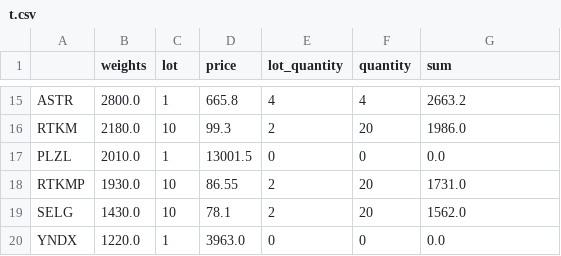
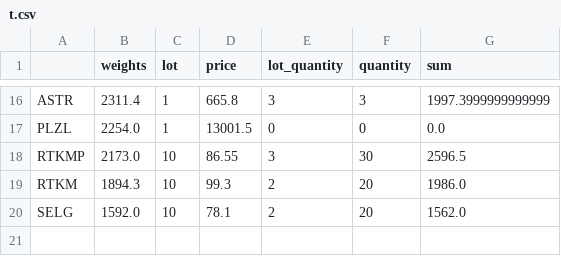
Before and after one commit to s-agapov/QuantMod, a CSV file: TP/Shares/t.csv, drawn as a sheet; only a part is shown, gaps mark what is left out; removed rows and columns are numbered as before the commit, all else as after; the diff covers the shown part only; the diff names each change by its address in the sheet, - before the commit and + after, or states it on an @@ line.

```diff
--- a/TP/Shares/t.csv
+++ b/TP/Shares/t.csv
-B16 (weights): 2800.0
+B16 (weights): 2311.4
-E16 (lot_quantity): 4
+E16 (lot_quantity): 3
-F16 (quantity): 4
+F16 (quantity): 3
-G16 (sum): 2663.2
+G16 (sum): 1997.3999999999999
-row 16: RTKM | 2180.0 | 10 | 99.3 | 2 | 20 | 1986.0
-B17 (weights): 2010.0
+B17 (weights): 2254.0
-B18 (weights): 1930.0
+B18 (weights): 2173.0
-E18 (lot_quantity): 2
+E18 (lot_quantity): 3
-F18 (quantity): 20
+F18 (quantity): 30
-G18 (sum): 1731.0
+G18 (sum): 2596.5
+row 19: RTKM | 1894.3 | 10 | 99.3 | 2 | 20 | 1986.0
-B20 (weights): 1430.0
+B20 (weights): 1592.0
-row 20: YNDX | 1220.0 | 1 | 3963.0 | 0 | 0 | 0.0
```
Also changed, not shown: 4 added rows, 3 removed rows and 22 edited cells elsewhere in this file, 4 other files.
